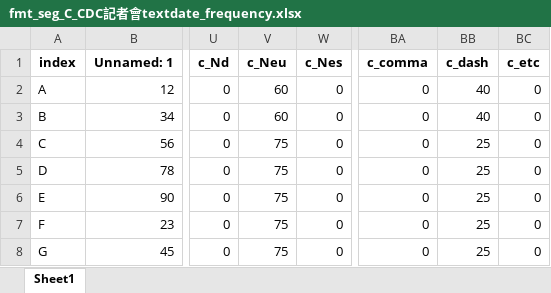
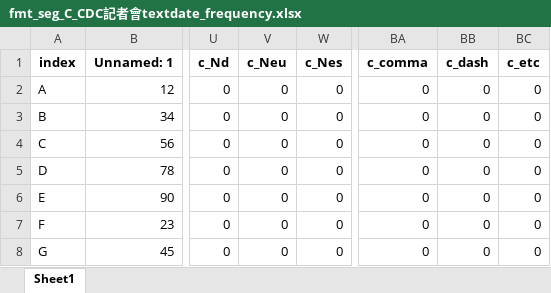
Before and after one commit to noviceworkshop/LIWC_app, an Excel workbook: playground_data/result/fmt_seg_C_CDC記者會textdate_frequency.xlsx, sheet Sheet1, drawn as a sheet; only a part is shown, gaps mark what is left out; values as stored, in another font and other column widths than the file's, no borders; the diff names each change by its address in the sheet, - before the commit and + after, or states it on an @@ line.

```diff
--- a/playground_data/result/fmt_seg_C_CDC記者會textdate_frequency.xlsx (sheet Sheet1)
+++ b/playground_data/result/fmt_seg_C_CDC記者會textdate_frequency.xlsx (sheet Sheet1)
-V2:V3 (c_Neu): 60
+V2:V3 (c_Neu): 0
-BB2:BB3 (c_dash): 40
+BB2:BB3 (c_dash): 0
-V4:V8 (c_Neu): 75
+V4:V8 (c_Neu): 0
-BB4:BB8 (c_dash): 25
+BB4:BB8 (c_dash): 0
```
Also changed, not shown: playground_data/result/fmt_seg_B_CDC記者會textdate.xlsx, playground_data/result/fmt_seg_C_CDC記者會textdate.xlsx, 4 other files.
